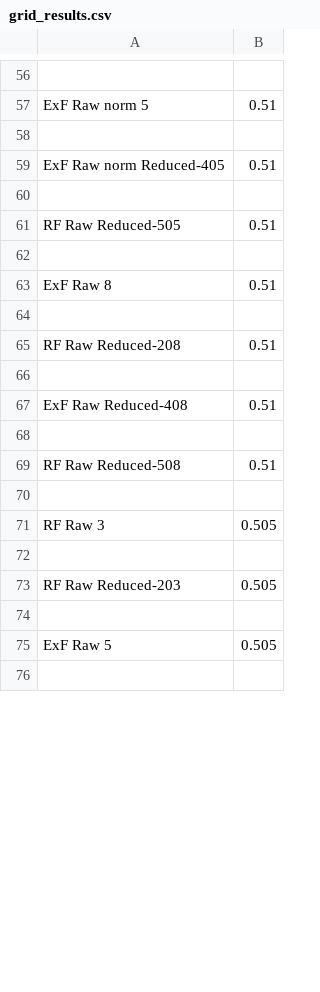
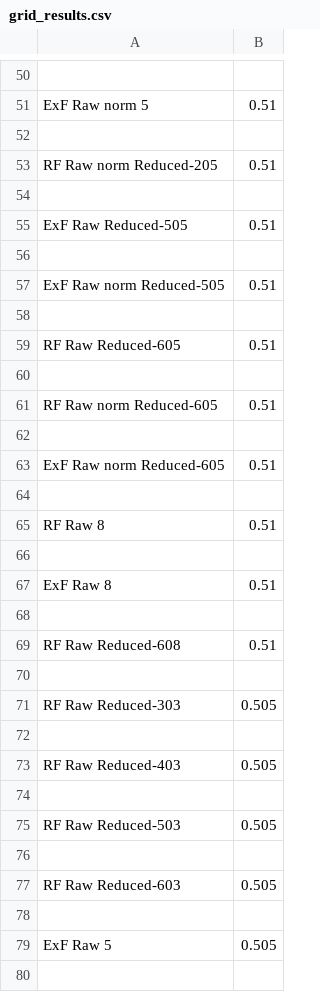
Before and after one commit to Midoriii/EPL-prediction, a CSV file: eval/grid_results.csv, drawn as a sheet; only a part is shown, gaps mark what is left out; the diff covers the shown part only.

Commit message:
grid search results .. didn't help much

```diff
--- a/eval/grid_results.csv
+++ b/eval/grid_results.csv
@@ -58,5 +52,15 @@ ExF Raw norm 5,0.51
 
-ExF Raw norm Reduced-405,0.51
+RF Raw norm Reduced-205,0.51
 
-RF Raw Reduced-505,0.51
+ExF Raw Reduced-505,0.51
+
+ExF Raw norm Reduced-505,0.51
+
+RF Raw Reduced-605,0.51
+
+RF Raw norm Reduced-605,0.51
+
+ExF Raw norm Reduced-605,0.51
+
+RF Raw 8,0.51
 
@@ -64,11 +68,11 @@ ExF Raw 8,0.51
 
-RF Raw Reduced-208,0.51
+RF Raw Reduced-608,0.51
 
-ExF Raw Reduced-408,0.51
+RF Raw Reduced-303,0.505
 
-RF Raw Reduced-508,0.51
+RF Raw Reduced-403,0.505
 
-RF Raw 3,0.505
+RF Raw Reduced-503,0.505
 
-RF Raw Reduced-203,0.505
+RF Raw Reduced-603,0.505
 
```
Also changed, not shown: 22 added rows, 32 removed rows and 35 edited cells elsewhere in this file, 1 other file.
